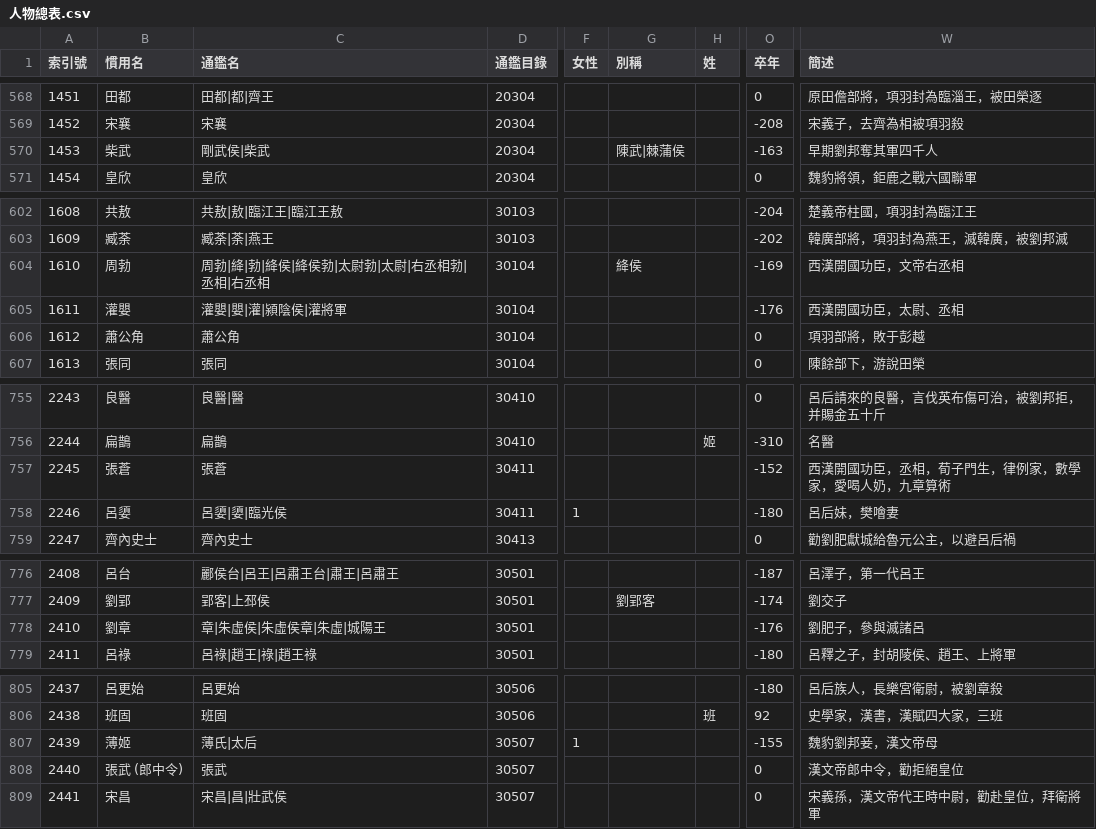
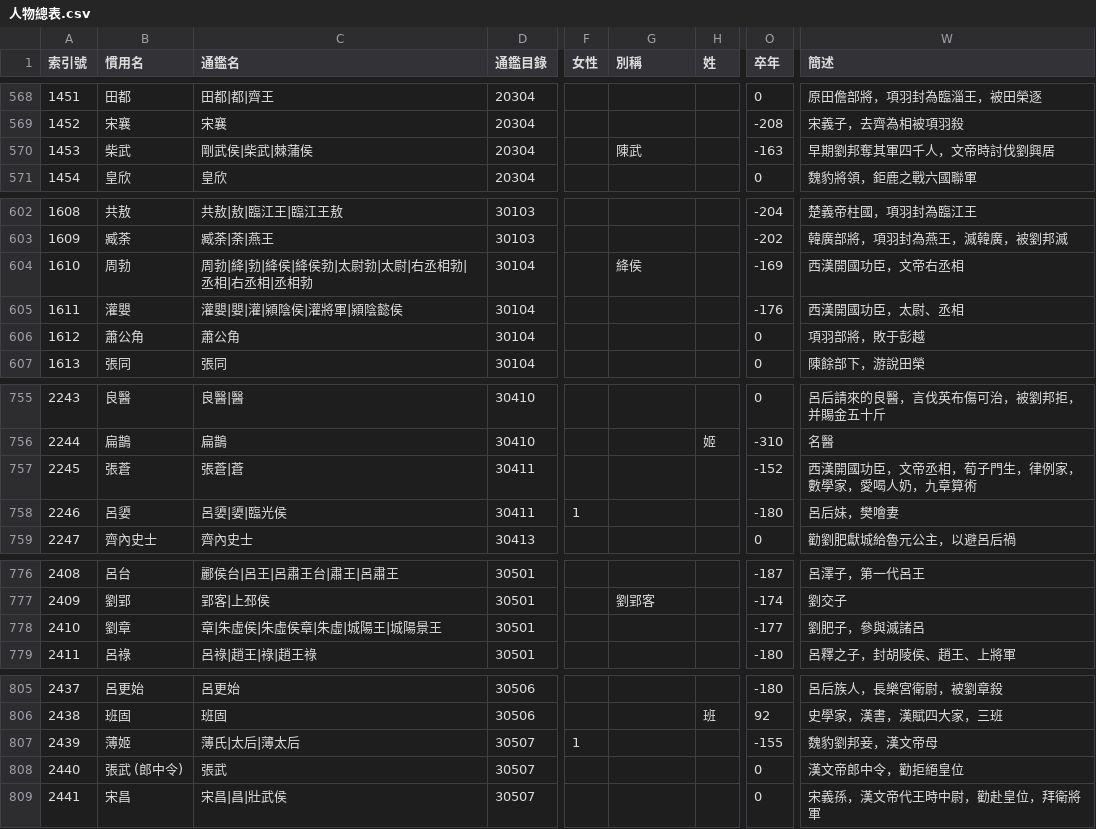
Before and after one commit to gamefang/zizhitongjian, a CSV file: 主要數據/人物總表.csv, drawn as a sheet; only a part is shown, gaps mark what is left out; the diff covers the shown part only; the diff names each change by its address in the sheet, - before the commit and + after, or states it on an @@ line.

```diff
--- a/主要數據/人物總表.csv
+++ b/主要數據/人物總表.csv
-C570 (通鑑名): 剛武侯|柴武
+C570 (通鑑名): 剛武侯|柴武|棘蒲侯
-G570 (別稱): 陳武|棘蒲侯
+G570 (別稱): 陳武
-W570 (簡述): 早期劉邦奪其軍四千人
+W570 (簡述): 早期劉邦奪其軍四千人，文帝時討伐劉興居
-C604 (通鑑名): 周勃|絳|勃|絳侯|絳侯勃|太尉勃|太尉|右丞相勃|丞相|右丞相
+C604 (通鑑名): 周勃|絳|勃|絳侯|絳侯勃|太尉勃|太尉|右丞相勃|丞相|右丞相|丞相勃
-C605 (通鑑名): 灌嬰|嬰|灌|潁陰侯|灌將軍
+C605 (通鑑名): 灌嬰|嬰|灌|潁陰侯|灌將軍|潁陰懿侯
-C757 (通鑑名): 張蒼
+C757 (通鑑名): 張蒼|蒼
-W757 (簡述): 西漢開國功臣，丞相，荀子門生，律例家，數學家，愛喝人奶，九章算術
+W757 (簡述): 西漢開國功臣，文帝丞相，荀子門生，律例家，數學家，愛喝人奶，九章算術
-C778 (通鑑名): 章|朱虛侯|朱虛侯章|朱虛|城陽王
+C778 (通鑑名): 章|朱虛侯|朱虛侯章|朱虛|城陽王|城陽景王
-O778 (卒年): -176
+O778 (卒年): -177
-C807 (通鑑名): 薄氏|太后
+C807 (通鑑名): 薄氏|太后|薄太后
```
Also changed, not shown: 50 added rows elsewhere in this file, 年代專項/西漢/西漢開國功臣列表.csv, 2 other files.
